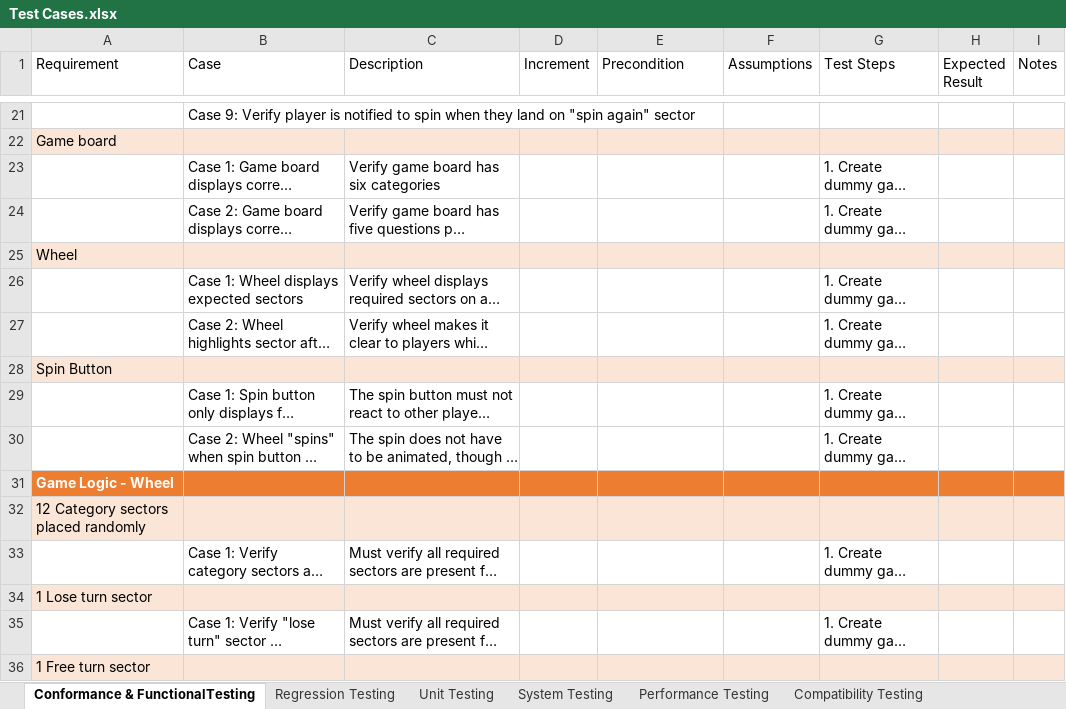
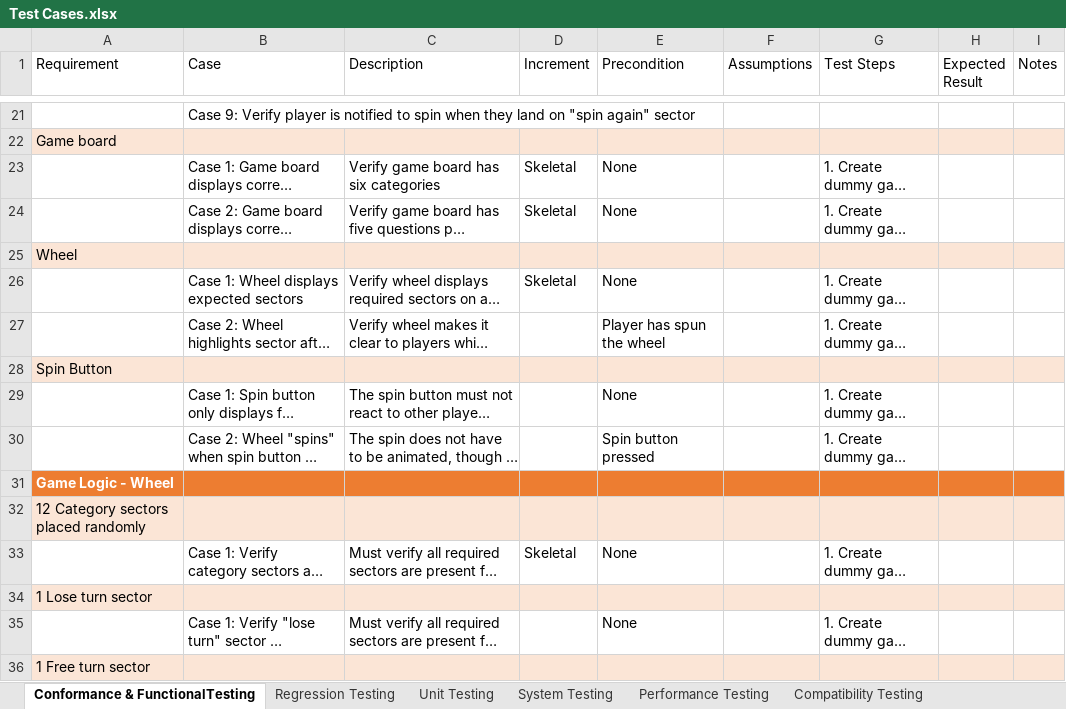
Before and after one commit to kriley26/RetroRobotsWoJ, an Excel workbook: Test Cases.xlsx, sheet Conformance & FunctionalTesting, drawn as a sheet; only a part is shown, gaps mark what is left out; long unchanged cells end in …; values as stored, in another font and other column widths than the file's, no borders; table styles not drawn; the diff covers the shown part only; the diff names each change by its address in the sheet, - before the commit and + after, or states it on an @@ line.

```diff
--- a/Test Cases.xlsx (sheet Conformance & FunctionalTesting)
+++ b/Test Cases.xlsx (sheet Conformance & FunctionalTesting)
-D23:D24 (Increment): (empty)
+D23:D24 (Increment): Skeletal
-E23:E24 (Precondition): (empty)
+E23:E24 (Precondition): None
-D26 (Increment): (empty)
+D26 (Increment): Skeletal
-E26 (Precondition): (empty)
+E26 (Precondition): None
-E27 (Precondition): (empty)
+E27 (Precondition): Player has spun the wheel
-E29 (Precondition): (empty)
+E29 (Precondition): None
-E30 (Precondition): (empty)
+E30 (Precondition): Spin button pressed
-D33 (Increment): (empty)
+D33 (Increment): Skeletal
-E33 (Precondition): (empty)
+E33 (Precondition): None
-E35 (Precondition): (empty)
+E35 (Precondition): None
```
Also changed, not shown: 3 added rows, 3 removed rows and 32 edited cells elsewhere in this sheet.
